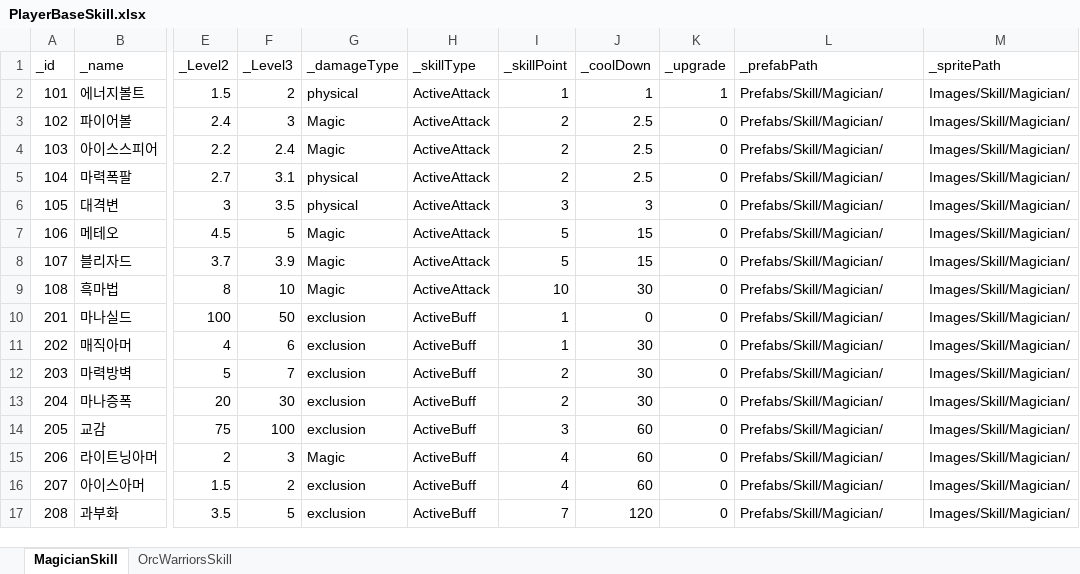
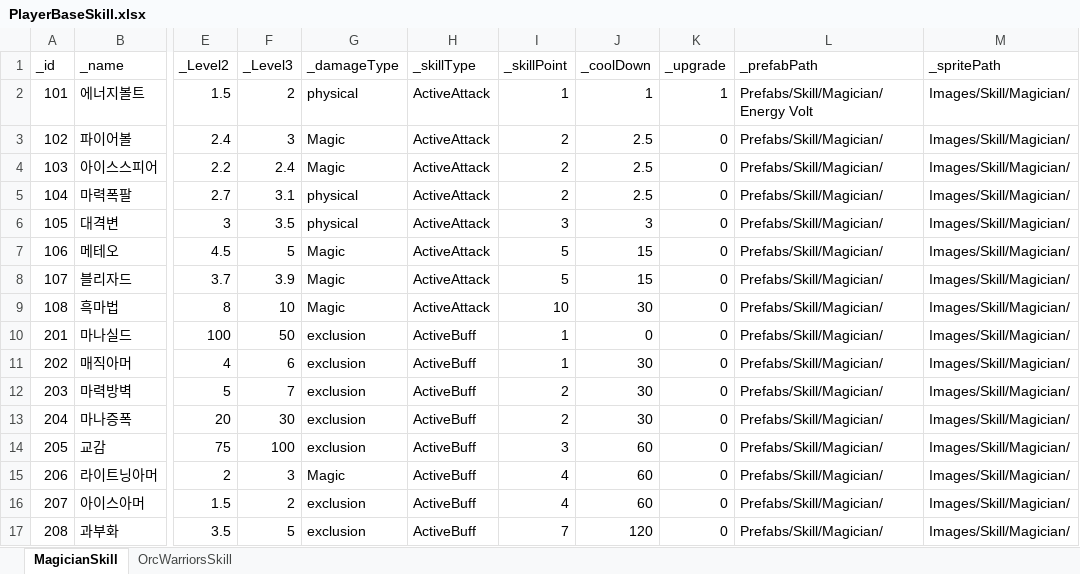
Before and after one commit to minsooBak/TheLast, an Excel workbook: Assets/RawData/Excel/PlayerBaseSkill.xlsx, sheet MagicianSkill, drawn as a sheet; only a part is shown, gaps mark what is left out; values as stored, in another font and other column widths than the file's, no borders; the diff names each change by its address in the sheet, - before the commit and + after, or states it on an @@ line.

```diff
--- a/Assets/RawData/Excel/PlayerBaseSkill.xlsx (sheet MagicianSkill)
+++ b/Assets/RawData/Excel/PlayerBaseSkill.xlsx (sheet MagicianSkill)
-L2 (_prefabPath): Prefabs/Skill/Magician/
+L2 (_prefabPath): Prefabs/Skill/Magician/Energy Volt
```
Also changed, not shown: 25 other files.
